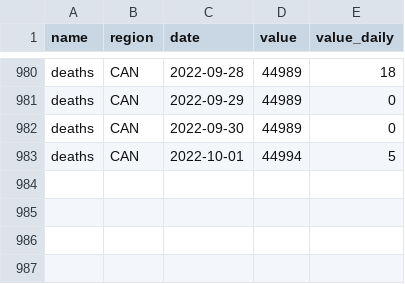
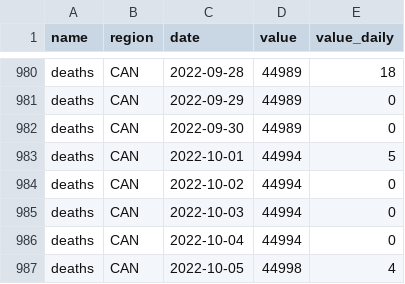
Before and after one commit to ccodwg/CovidTimelineCanada, a CSV file: data/can/deaths_can.csv, drawn as a sheet; only a part is shown, gaps mark what is left out.

```diff
--- a/data/can/deaths_can.csv
+++ b/data/can/deaths_can.csv
@@ -983 +983,5 @@
 "deaths","CAN","2022-10-01",44994,5
+"deaths","CAN","2022-10-02",44994,0
+"deaths","CAN","2022-10-03",44994,0
+"deaths","CAN","2022-10-04",44994,0
+"deaths","CAN","2022-10-05",44998,4
```
Also changed, not shown: data/pt/deaths_pt.csv, diffs/hr/deaths_hr.csv, 8 other files.
